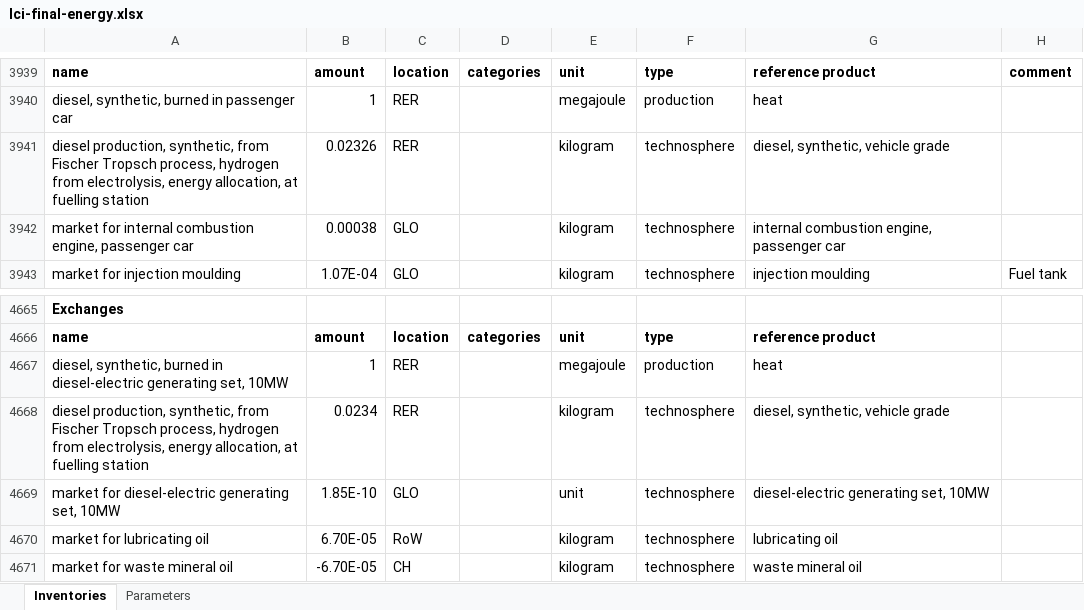
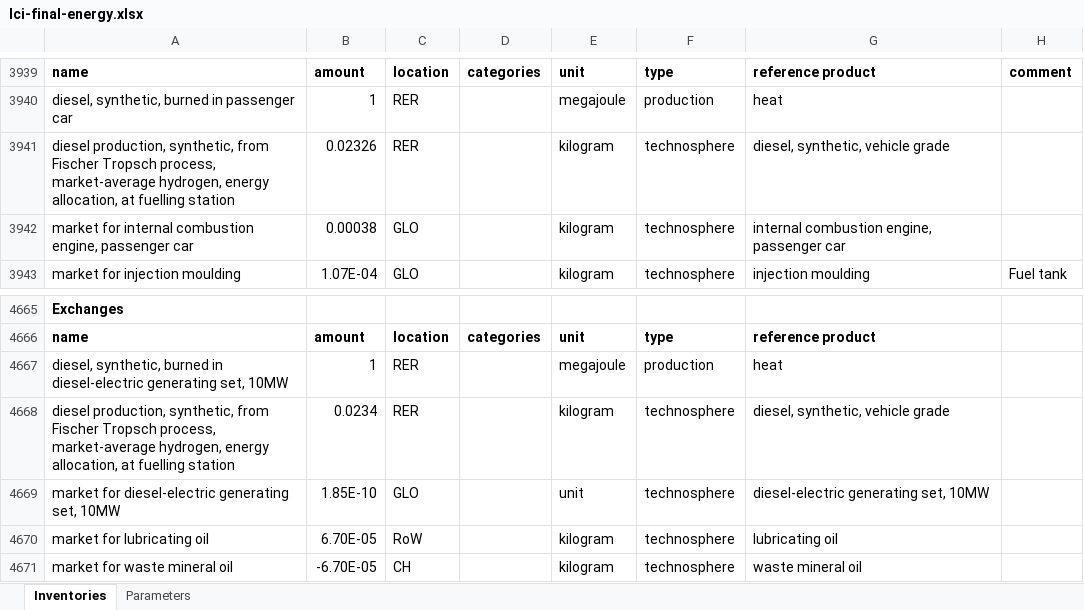
Before and after one commit to dbantje/premise, an Excel workbook: premise/data/additional_inventories/lci-final-energy.xlsx, sheet Inventories, drawn as a sheet; only a part is shown, gaps mark what is left out; values as stored, in another font and other column widths than the file's, no borders; the diff covers the shown part only; the diff names each change by its address in the sheet, - before the commit and + after, or states it on an @@ line.

Commit message:
modify generic synfuels to use market-average H2

```diff
--- a/premise/data/additional_inventories/lci-final-energy.xlsx (sheet Inventories)
+++ b/premise/data/additional_inventories/lci-final-energy.xlsx (sheet Inventories)
-A3941: …Tropsch process, hydrogen from electrolysis, energy allocation,…
+A3941: …Tropsch process, market-average hydrogen, energy allocation,…
-A4668: …Tropsch process, hydrogen from electrolysis, energy allocation,…
+A4668: …Tropsch process, market-average hydrogen, energy allocation,…
```
Also changed, not shown: 10 edited cells elsewhere in this sheet, sheet Parameters, 4 other files.
